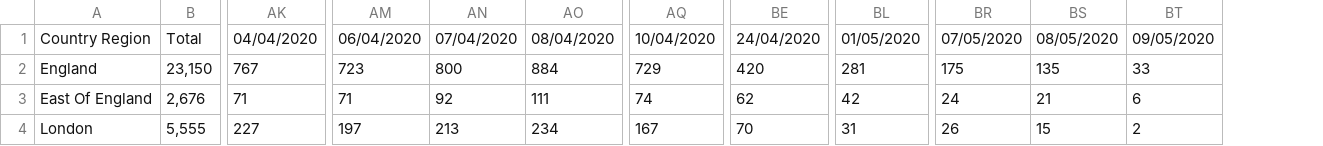
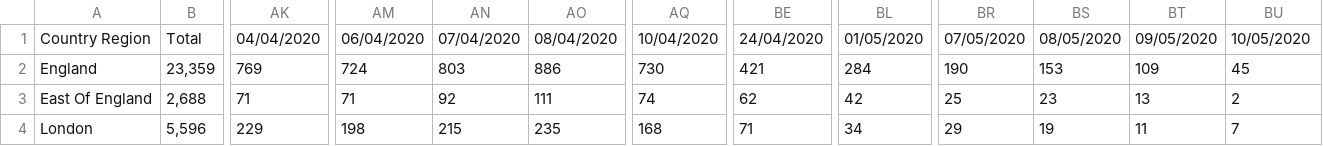
Before and after one commit to ericchee08/COVID-19-DASHBOARD-UK, a CSV file: data/COVID-19 - Total Deaths By Region.csv, drawn as a sheet; only a part is shown, gaps mark what is left out; removed rows and columns are numbered as before the commit, all else as after; the diff covers the shown part only; the diff names each change by its address in the sheet, - before the commit and + after, or states it on an @@ line.

Commit message:
data update

```diff
--- a/data/COVID-19 - Total Deaths By Region.csv
+++ b/data/COVID-19 - Total Deaths By Region.csv
-column B, rows 1-4: Total | 23,150 | 2,676 | 5,555
+column B, rows 1-4: Total | 23,359 | 2,688 | 5,596
+column BT, rows 1-4: 09/05/2020 | 109 | 13 | 11
-BU1: 09/05/2020
+BU1: 10/05/2020
-AK2: 767
+AK2: 769
-AM2: 723
+AM2: 724
-AN2: 800
+AN2: 803
-AO2: 884
+AO2: 886
-AQ2: 729
+AQ2: 730
-BE2: 420
+BE2: 421
-BL2: 281
+BL2: 284
-BR2: 175
+BR2: 190
-BS2: 135
+BS2: 153
-BU2: 33
+BU2: 45
-BR3: 24
+BR3: 25
-BS3: 21
+BS3: 23
-BU3: 6
+BU3: 2
-AK4: 227
+AK4: 229
-AM4: 197
+AM4: 198
-AN4: 213
+AN4: 215
-AO4: 234
+AO4: 235
-AQ4: 167
+AQ4: 168
-BE4: 70
+BE4: 71
-BL4: 31
+BL4: 34
-BR4: 26
+BR4: 29
-BS4: 15
+BS4: 19
-BU4: 2
+BU4: 7
```
Also changed, not shown: 59 edited cells elsewhere in this file, data/COVID-19 - Total Death By Age.csv.
